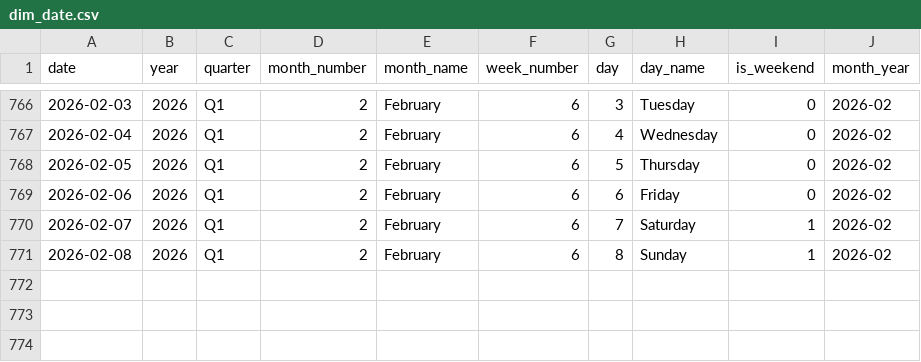
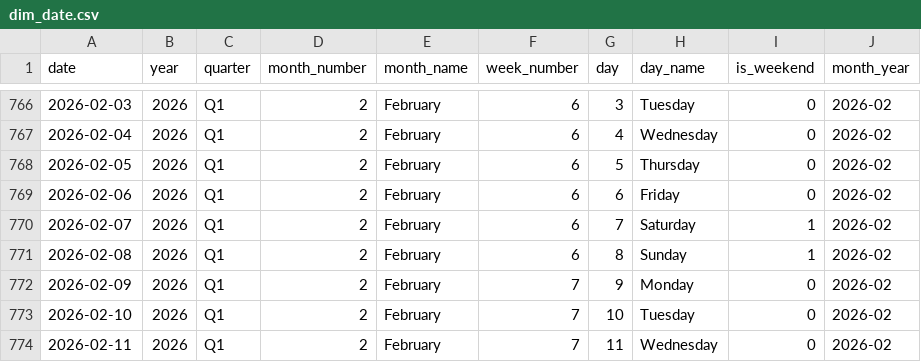
Before and after one commit to sakib075009/Automated-Business-Intelligence-and-Sales-Forecasting, a CSV file: data/raw/dim_date.csv, drawn as a sheet; only a part is shown, gaps mark what is left out.

```diff
--- a/data/raw/dim_date.csv
+++ b/data/raw/dim_date.csv
@@ -771 +771,4 @@ date,year,quarter,month_number,month_name,week_number,day,day_name,is_weekend,mo
 2026-02-08,2026,Q1,2,February,6,8,Sunday,1,2026-02
+2026-02-09,2026,Q1,2,February,7,9,Monday,0,2026-02
+2026-02-10,2026,Q1,2,February,7,10,Tuesday,0,2026-02
+2026-02-11,2026,Q1,2,February,7,11,Wednesday,0,2026-02
```
Also changed, not shown: 2 other files.
